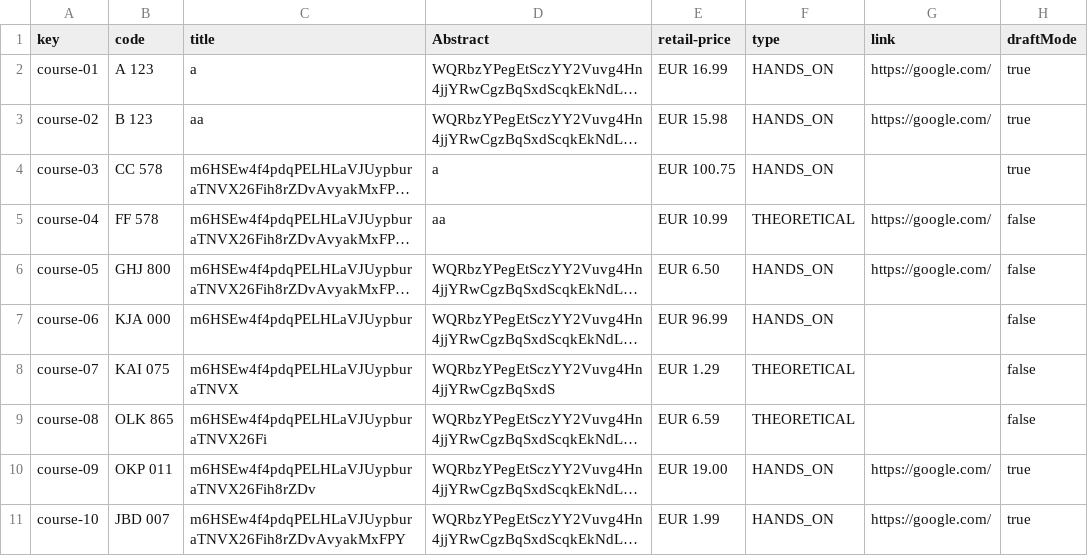
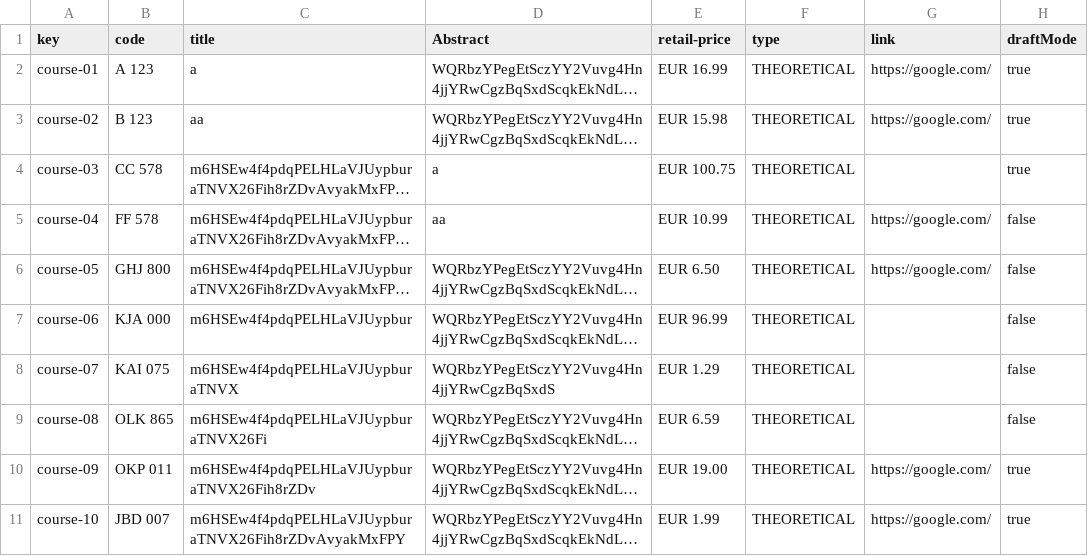
Before and after one commit to albert011/c1.03.14, a CSV file: src/main/webapp/WEB-INF/resources/sample-data/course.csv, drawn as a sheet; long unchanged cells end in …; the diff names each change by its address in the sheet, - before the commit and + after, or states it on an @@ line.

```diff
--- a/src/main/webapp/WEB-INF/resources/sample-data/course.csv
+++ b/src/main/webapp/WEB-INF/resources/sample-data/course.csv
-F2:F4 (type): HANDS_ON
+F2:F4 (type): THEORETICAL
-F6:F7 (type): HANDS_ON
+F6:F7 (type): THEORETICAL
-F10:F11 (type): HANDS_ON
+F10:F11 (type): THEORETICAL
```
Also changed, not shown: src/main/webapp/WEB-INF/resources/sample-data/courses-lecturers.csv, src/main/webapp/WEB-INF/resources/sample-data/lecture.csv, 53 other files.
